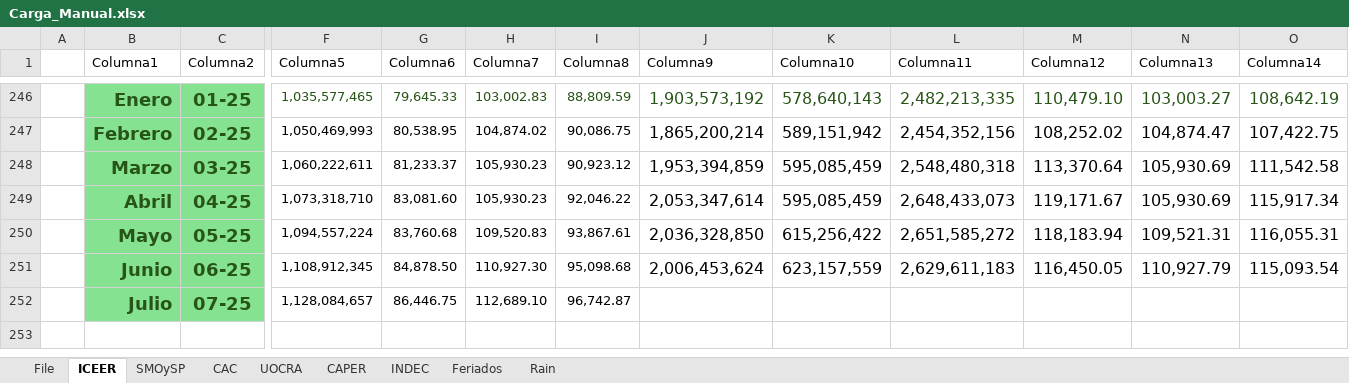
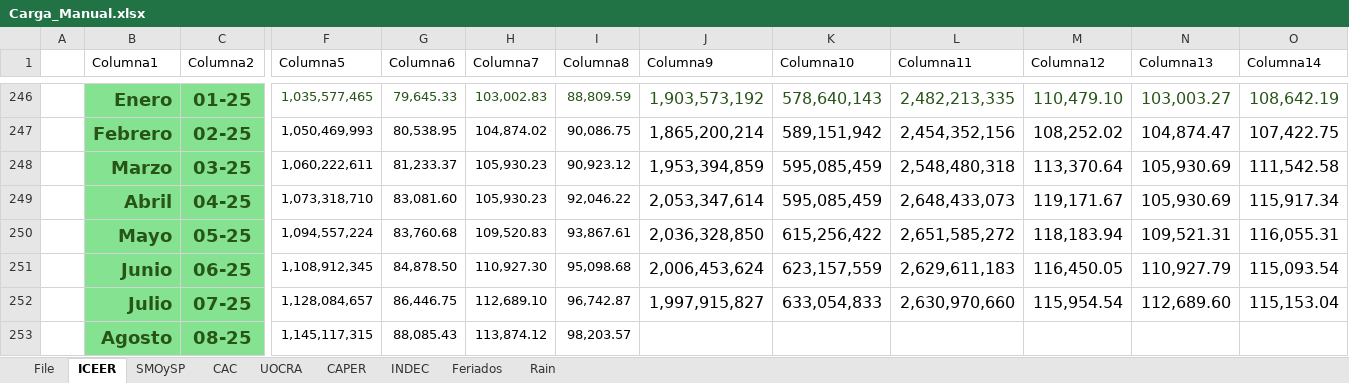
Before and after one commit to JavierETpna/Variables_Compartidas, an Excel workbook: Carga_Manual.xlsx, sheet ICEER, drawn as a sheet; only a part is shown, gaps mark what is left out; values as stored, in another font and other column widths than the file's, no borders; table styles not drawn; rows hold the shown columns only; the diff names each change by its address in the sheet, - before the commit and + after, or states it on an @@ line.

Commit message:
Actualización agosto

```diff
--- a/Carga_Manual.xlsx (sheet ICEER)
+++ b/Carga_Manual.xlsx (sheet ICEER)
-J252 (Columna9): (empty)
+J252 (Columna9): 1,997,915,827
-K252 (Columna10): (empty)
+K252 (Columna10): 633,054,833
-L252 (Columna11): (empty)
+L252 (Columna11): 2,630,970,660
-M252 (Columna12): (empty)
+M252 (Columna12): 115,954.54
-N252 (Columna13): (empty)
+N252 (Columna13): 112,689.60
-O252 (Columna14): (empty)
+O252 (Columna14): 115,153.04
+row 253:  | Agosto | 08-25 | 1,145,117,315 | 88,085.43 | 113,874.12 | 98,203.57
```
Also changed, not shown: sheet SMOySP, sheet CAPER, sheet INDEC, sheet CAC, 2 other files.
